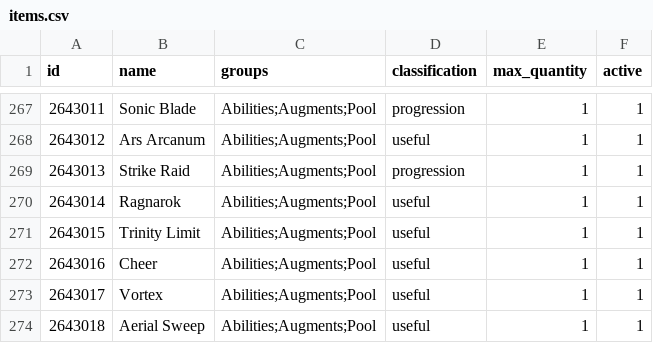
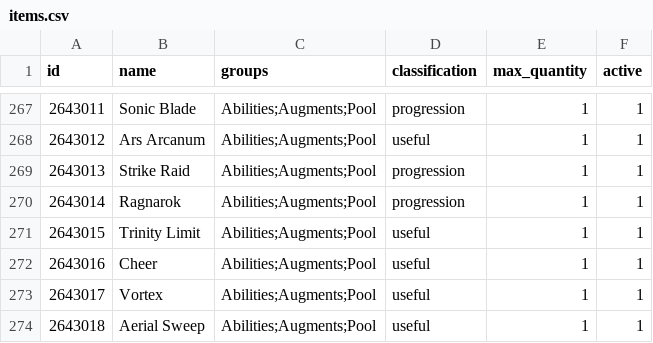
Before and after one commit to gaithernOrg/ArchipelagoKH1FM, a CSV file: worlds/kh1/Data/items.csv, drawn as a sheet; only a part is shown, gaps mark what is left out.

```diff
--- a/worlds/kh1/Data/items.csv
+++ b/worlds/kh1/Data/items.csv
@@ -269,3 +269,3 @@ id,name,groups,classification,max_quantity,active
 2643013,Strike Raid,Abilities;Augments;Pool,progression,1,1
-2643014,Ragnarok,Abilities;Augments;Pool,useful,1,1
+2643014,Ragnarok,Abilities;Augments;Pool,progression,1,1
 2643015,Trinity Limit,Abilities;Augments;Pool,useful,1,1
```
Also changed, not shown: worlds/kh1/Data/locations.csv, 13 other files.
